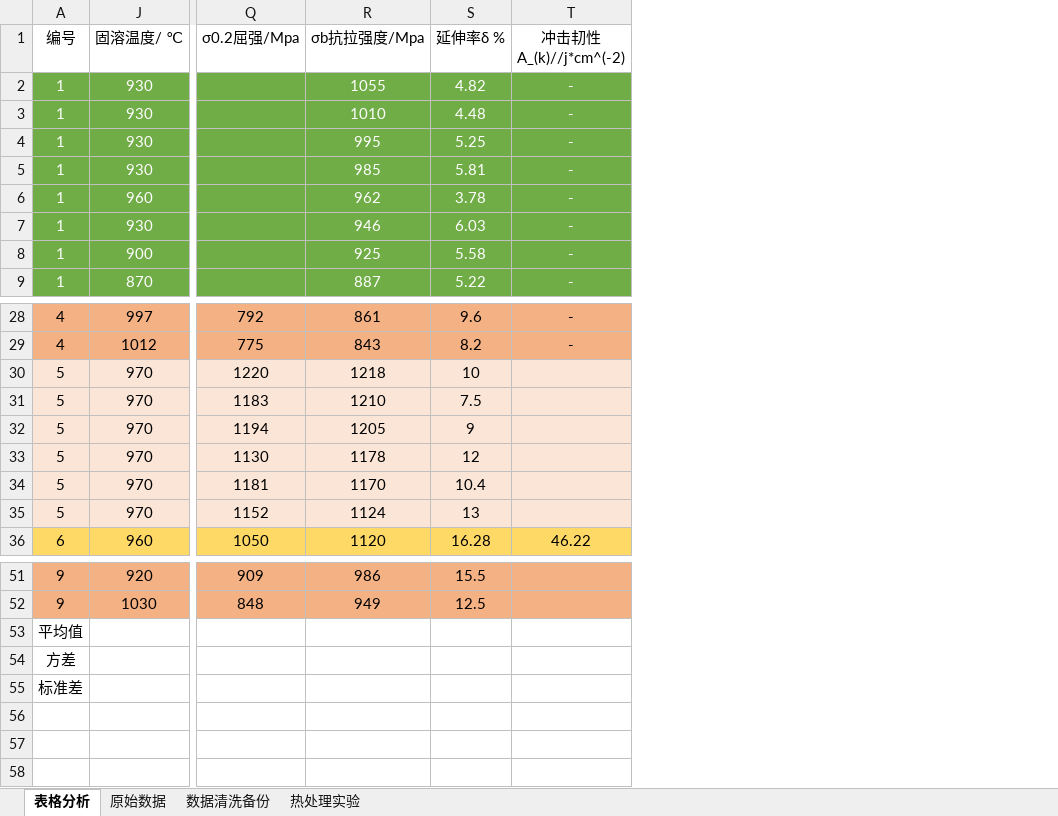
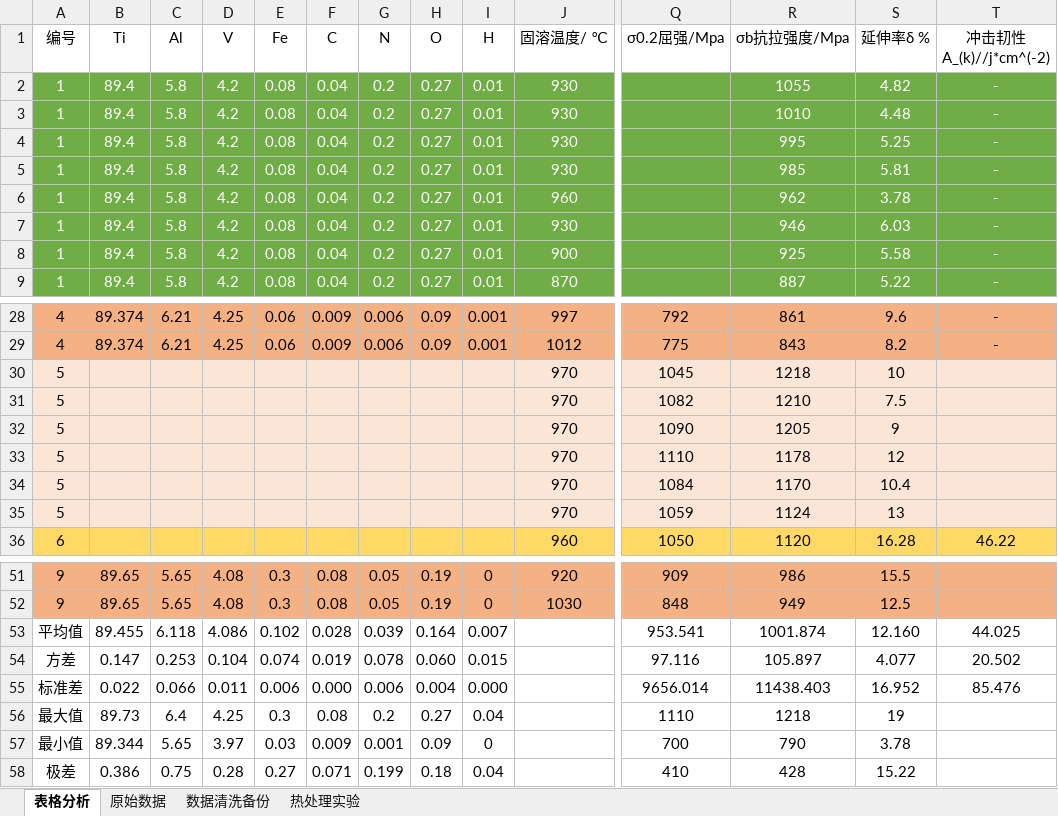
Before and after one commit to aornus/awesometc4, an Excel workbook: TC4钛合金热处理研究进展/数据纯粹.xlsx, sheet 表格分析, drawn as a sheet; only a part is shown, gaps mark what is left out; values as stored, in another font and other column widths than the file's, no borders; charts and pictures not drawn; removed rows and columns are numbered as before the commit, all else as after; rows hold the shown columns only; the diff names each change by its address in the sheet, - before the commit and + after, or states it on an @@ line.

```diff
--- a/TC4钛合金热处理研究进展/数据纯粹.xlsx (sheet 表格分析)
+++ b/TC4钛合金热处理研究进展/数据纯粹.xlsx (sheet 表格分析)
@@ column B (Ti) unhidden, rows 2-9: all 89.4; rows 28-29: 89.374 | 89.374; rows 51-52: 89.65 | 89.65 @@
@@ column C (Al) unhidden, rows 2-9: all 5.8; rows 28-29: 6.21 | 6.21; rows 51-52: 5.65 | 5.65 @@
@@ column D (V) unhidden, rows 2-9: all 4.2; rows 28-29: 4.25 | 4.25; rows 51-52: 4.08 | 4.08 @@
@@ column E (Fe) unhidden, rows 2-9: all 0.08; rows 28-29: 0.06 | 0.06; rows 51-52: 0.3 | 0.3 @@
@@ column F (C) unhidden, rows 2-9: all 0.04; rows 28-29: 0.009 | 0.009; rows 51-52: 0.08 | 0.08 @@
@@ column G (N) unhidden, rows 2-9: all 0.2; rows 28-29: 0.006 | 0.006; rows 51-52: 0.05 | 0.05 @@
@@ column H (O) unhidden, rows 2-9: all 0.27; rows 28-29: 0.09 | 0.09; rows 51-52: 0.19 | 0.19 @@
@@ column I (H) unhidden, rows 2-9: all 0.01; rows 28-29: 0.001 | 0.001; rows 51-52: 0 | 0 @@
-Q30 (σ0.2屈强/Mpa): 1220
+Q30 (σ0.2屈强/Mpa): 1045
-Q31 (σ0.2屈强/Mpa): 1183
+Q31 (σ0.2屈强/Mpa): 1082
-Q32 (σ0.2屈强/Mpa): 1194
+Q32 (σ0.2屈强/Mpa): 1090
-Q33 (σ0.2屈强/Mpa): 1130
+Q33 (σ0.2屈强/Mpa): 1110
-Q34 (σ0.2屈强/Mpa): 1181
+Q34 (σ0.2屈强/Mpa): 1084
-Q35 (σ0.2屈强/Mpa): 1152
+Q35 (σ0.2屈强/Mpa): 1059
-row 53: 平均值
-row 54: 方差
-row 55: 标准差
+row 53: 平均值 | 89.455 | 6.118 | 4.086 | 0.102 | 0.028 | 0.039 | 0.164 | 0.007 |  | 953.541 | 1001.874 | 12.160 | 44.025
+row 54: 方差 | 0.147 | 0.253 | 0.104 | 0.074 | 0.019 | 0.078 | 0.060 | 0.015 |  | 97.116 | 105.897 | 4.077 | 20.502
+row 55: 标准差 | 0.022 | 0.066 | 0.011 | 0.006 | 0.000 | 0.006 | 0.004 | 0.000 |  | 9656.014 | 11438.403 | 16.952 | 85.476
+row 56: 最大值 | 89.73 | 6.4 | 4.25 | 0.3 | 0.08 | 0.2 | 0.27 | 0.04 |  | 1110 | 1218 | 19
+row 57: 最小值 | 89.344 | 5.65 | 3.97 | 0.03 | 0.009 | 0.001 | 0.09 | 0 |  | 700 | 790 | 3.78
+row 58: 极差 | 0.386 | 0.75 | 0.28 | 0.27 | 0.071 | 0.199 | 0.18 | 0.04 |  | 410 | 428 | 15.22
```
Also changed, not shown: sheet 原始数据, charts or pictures, 11 other files.
